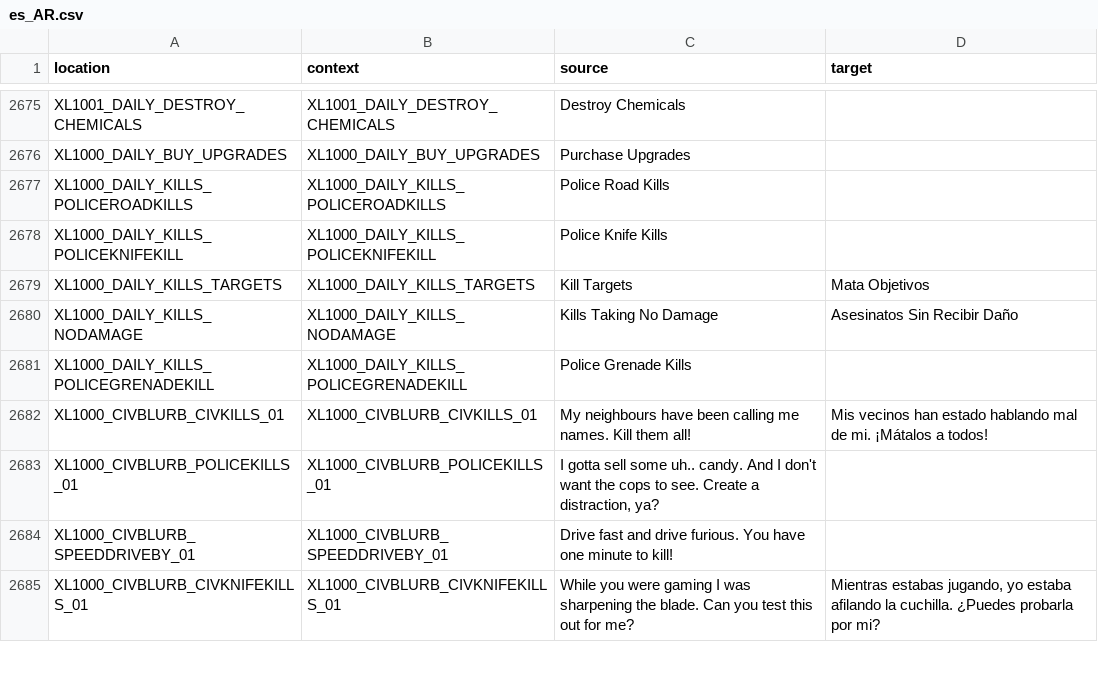
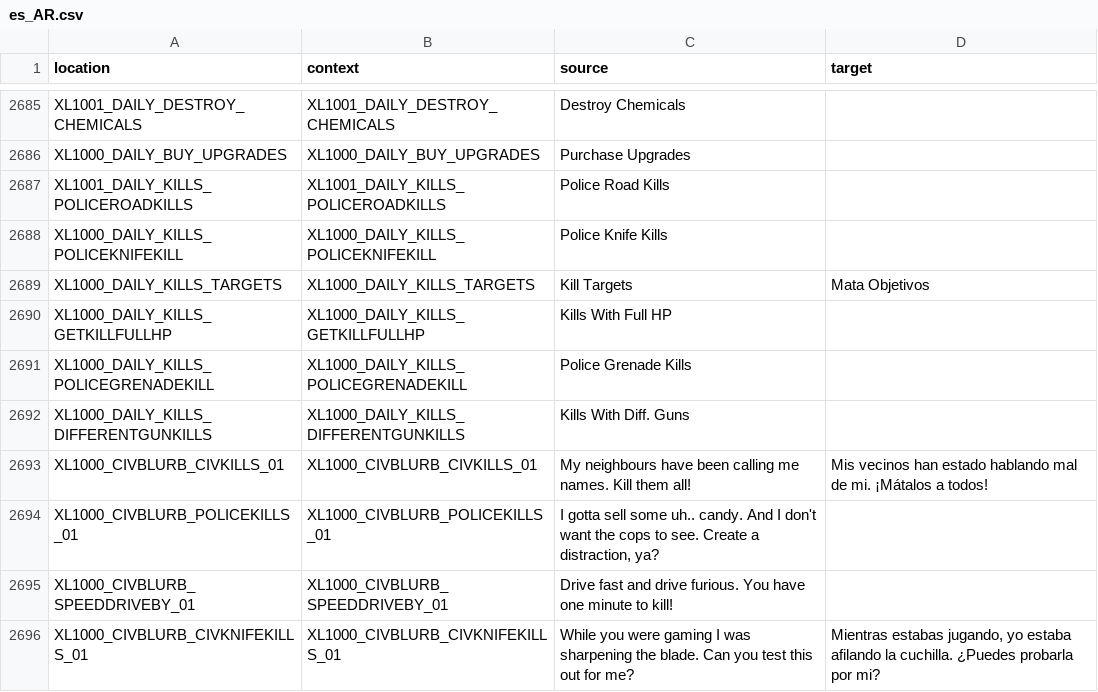
Before and after one commit to bencelot/GeneshiftTranslations, a CSV file: es_AR.csv, drawn as a sheet; only a part is shown, gaps mark what is left out; the diff covers the shown part only.

```diff
--- a/es_AR.csv
+++ b/es_AR.csv
@@ -2676,7 +2686,8 @@
 "XL1000_DAILY_BUY_UPGRADES","XL1000_DAILY_BUY_UPGRADES","Purchase Upgrades",""
-"XL1000_DAILY_KILLS_POLICEROADKILLS","XL1000_DAILY_KILLS_POLICEROADKILLS","Police Road Kills",""
+"XL1001_DAILY_KILLS_POLICEROADKILLS","XL1001_DAILY_KILLS_POLICEROADKILLS","Police Road Kills",""
 "XL1000_DAILY_KILLS_POLICEKNIFEKILL","XL1000_DAILY_KILLS_POLICEKNIFEKILL","Police Knife Kills",""
 "XL1000_DAILY_KILLS_TARGETS","XL1000_DAILY_KILLS_TARGETS","Kill Targets","Mata Objetivos"
-"XL1000_DAILY_KILLS_NODAMAGE","XL1000_DAILY_KILLS_NODAMAGE","Kills Taking No Damage","Asesinatos Sin Recibir Daño"
+"XL1000_DAILY_KILLS_GETKILLFULLHP","XL1000_DAILY_KILLS_GETKILLFULLHP","Kills With Full HP",""
 "XL1000_DAILY_KILLS_POLICEGRENADEKILL","XL1000_DAILY_KILLS_POLICEGRENADEKILL","Police Grenade Kills",""
+"XL1000_DAILY_KILLS_DIFFERENTGUNKILLS","XL1000_DAILY_KILLS_DIFFERENTGUNKILLS","Kills With Diff. Guns",""
 "XL1000_CIVBLURB_CIVKILLS_01","XL1000_CIVBLURB_CIVKILLS_01","My neighbours have been calling me names. Kill them all!","Mis vecinos han estado hablando mal de mi. ¡Mátalos a todos!"
```
Also changed, not shown: 18 added rows and 17 edited cells elsewhere in this file, de.csv, en.csv, 4 other files.
